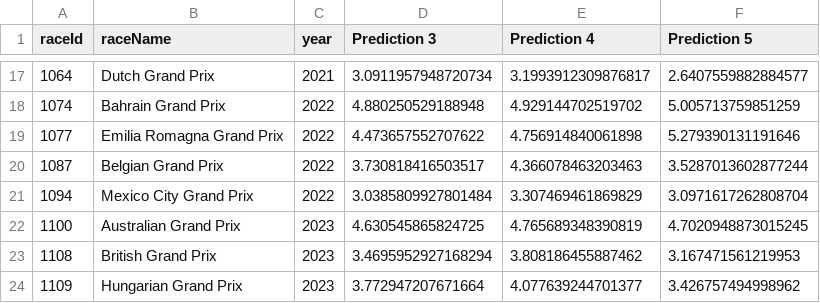
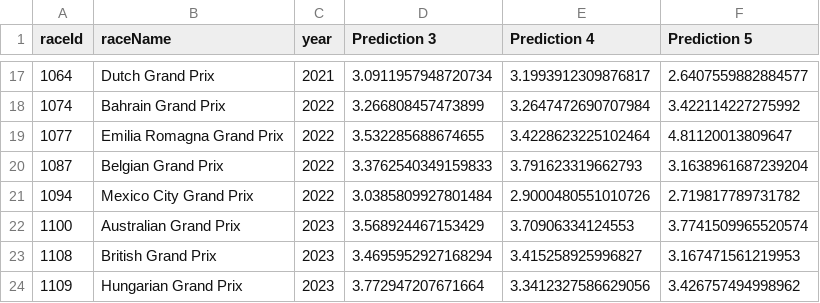
Before and after one commit to fumaghe/MachineLearningF1, a CSV file: accuracy_summary_per_race.csv, drawn as a sheet; only a part is shown, gaps mark what is left out; the diff covers the shown part only.

```diff
--- a/accuracy_summary_per_race.csv
+++ b/accuracy_summary_per_race.csv
@@ -17,8 +17,8 @@ raceId,raceName,year,Prediction 3,Prediction 4,Prediction 5
 1064,Dutch Grand Prix,2021,3.0911957948720734,3.1993912309876817,2.6407559882884577
-1074,Bahrain Grand Prix,2022,4.880250529188948,4.929144702519702,5.005713759851259
-1077,Emilia Romagna Grand Prix,2022,4.473657552707622,4.756914840061898,5.279390131191646
-1087,Belgian Grand Prix,2022,3.730818416503517,4.366078463203463,3.5287013602877244
-1094,Mexico City Grand Prix,2022,3.0385809927801484,3.307469461869829,3.0971617262808704
-1100,Australian Grand Prix,2023,4.630545865824725,4.765689348390819,4.7020948873015245
-1108,British Grand Prix,2023,3.4695952927168294,3.808186455887462,3.167471561219953
-1109,Hungarian Grand Prix,2023,3.772947207671664,4.077639244701377,3.426757494998962
+1074,Bahrain Grand Prix,2022,3.266808457473899,3.2647472690707984,3.422114227275992
+1077,Emilia Romagna Grand Prix,2022,3.532285688674655,3.4228623225102464,4.81120013809647
+1087,Belgian Grand Prix,2022,3.3762540349159833,3.791623319662793,3.1638961687239204
+1094,Mexico City Grand Prix,2022,3.0385809927801484,2.9000480551010726,2.719817789731782
+1100,Australian Grand Prix,2023,3.568924467153429,3.70906334124553,3.7741509965520574
+1108,British Grand Prix,2023,3.4695952927168294,3.415258925996827,3.167471561219953
+1109,Hungarian Grand Prix,2023,3.772947207671664,3.3412327586629056,3.426757494998962
```
Also changed, not shown: 32 edited cells elsewhere in this file, 4 other files.
